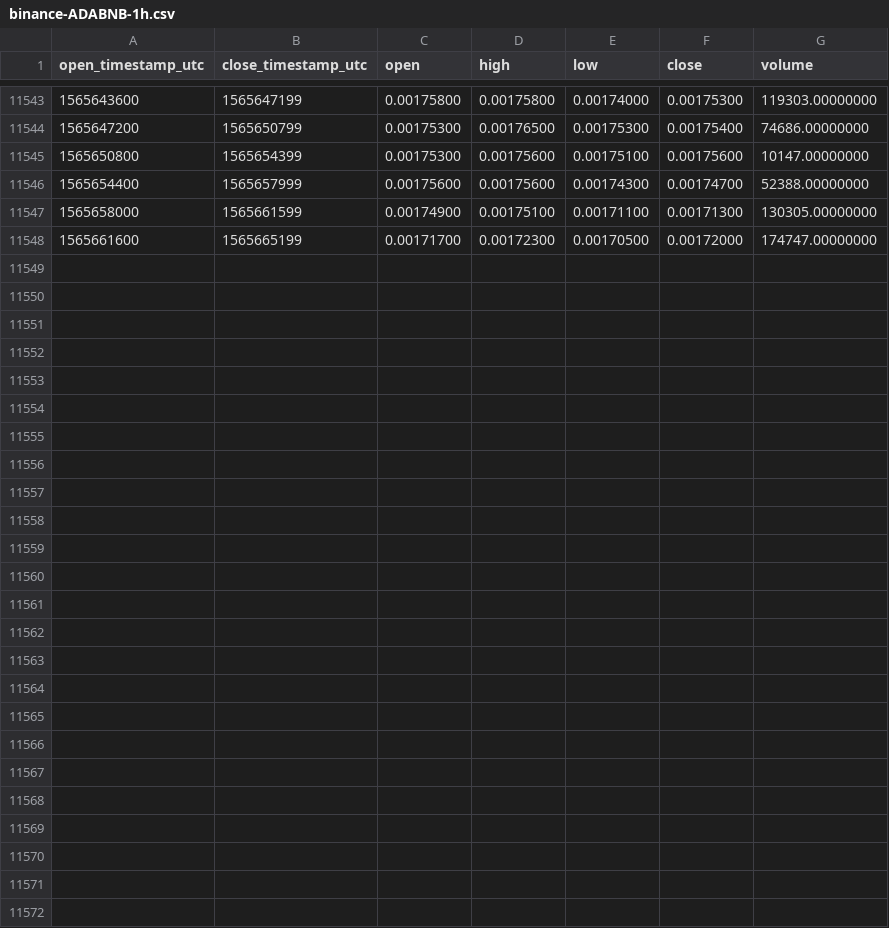
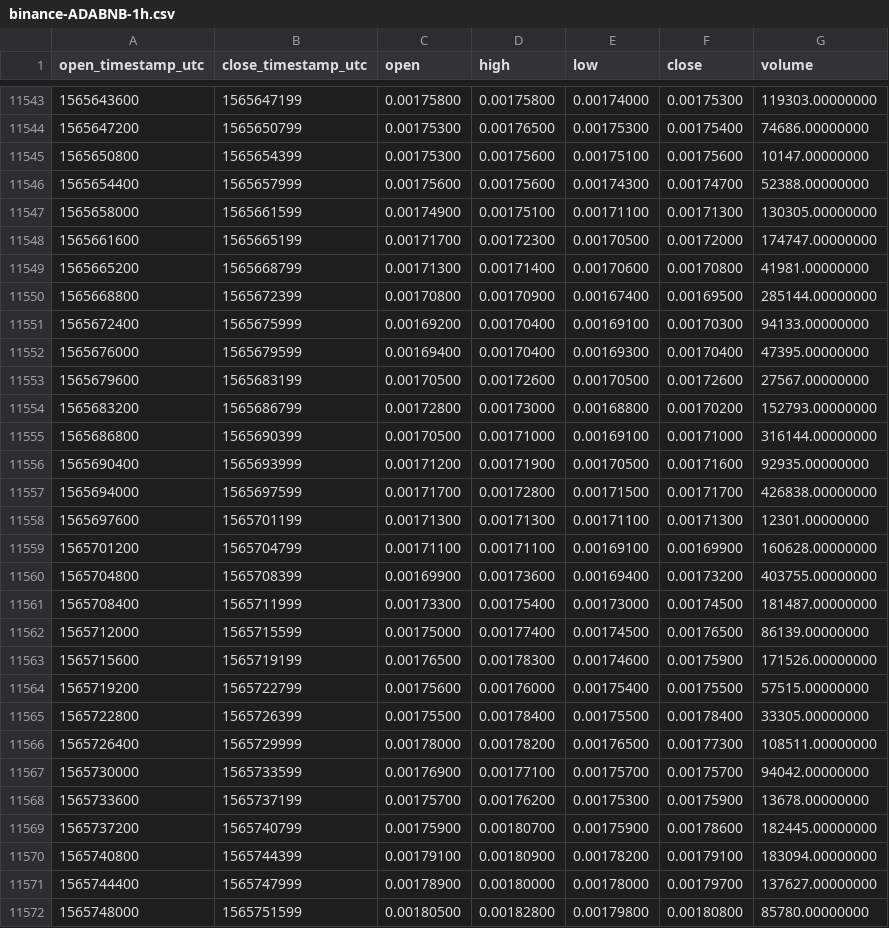
Before and after one commit to cryptobigbro/binance-ADABNB, a CSV file: binance-ADABNB-1h.csv, drawn as a sheet; only a part is shown, gaps mark what is left out; the diff names each change by its address in the sheet, - before the commit and + after, or states it on an @@ line.

Commit message:
Update OHLCV data.

```diff
--- a/binance-ADABNB-1h.csv
+++ b/binance-ADABNB-1h.csv
+row 11549: 1565665200 | 1565668799 | 0.00171300 | 0.00171400 | 0.00170600 | 0.00170800 | 41981.00000000
+row 11550: 1565668800 | 1565672399 | 0.00170800 | 0.00170900 | 0.00167400 | 0.00169500 | 285144.00000000
+row 11551: 1565672400 | 1565675999 | 0.00169200 | 0.00170400 | 0.00169100 | 0.00170300 | 94133.00000000
+row 11552: 1565676000 | 1565679599 | 0.00169400 | 0.00170400 | 0.00169300 | 0.00170400 | 47395.00000000
+row 11553: 1565679600 | 1565683199 | 0.00170500 | 0.00172600 | 0.00170500 | 0.00172600 | 27567.00000000
+row 11554: 1565683200 | 1565686799 | 0.00172800 | 0.00173000 | 0.00168800 | 0.00170200 | 152793.00000000
+row 11555: 1565686800 | 1565690399 | 0.00170500 | 0.00171000 | 0.00169100 | 0.00171000 | 316144.00000000
+row 11556: 1565690400 | 1565693999 | 0.00171200 | 0.00171900 | 0.00170500 | 0.00171600 | 92935.00000000
+row 11557: 1565694000 | 1565697599 | 0.00171700 | 0.00172800 | 0.00171500 | 0.00171700 | 426838.00000000
+row 11558: 1565697600 | 1565701199 | 0.00171300 | 0.00171300 | 0.00171100 | 0.00171300 | 12301.00000000
+row 11559: 1565701200 | 1565704799 | 0.00171100 | 0.00171100 | 0.00169100 | 0.00169900 | 160628.00000000
+row 11560: 1565704800 | 1565708399 | 0.00169900 | 0.00173600 | 0.00169400 | 0.00173200 | 403755.00000000
+row 11561: 1565708400 | 1565711999 | 0.00173300 | 0.00175400 | 0.00173000 | 0.00174500 | 181487.00000000
+row 11562: 1565712000 | 1565715599 | 0.00175000 | 0.00177400 | 0.00174500 | 0.00176500 | 86139.00000000
+row 11563: 1565715600 | 1565719199 | 0.00176500 | 0.00178300 | 0.00174600 | 0.00175900 | 171526.00000000
+row 11564: 1565719200 | 1565722799 | 0.00175600 | 0.00176000 | 0.00175400 | 0.00175500 | 57515.00000000
+row 11565: 1565722800 | 1565726399 | 0.00175500 | 0.00178400 | 0.00175500 | 0.00178400 | 33305.00000000
+row 11566: 1565726400 | 1565729999 | 0.00178000 | 0.00178200 | 0.00176500 | 0.00177300 | 108511.00000000
+row 11567: 1565730000 | 1565733599 | 0.00176900 | 0.00177100 | 0.00175700 | 0.00175700 | 94042.00000000
+row 11568: 1565733600 | 1565737199 | 0.00175700 | 0.00176200 | 0.00175300 | 0.00175900 | 13678.00000000
+row 11569: 1565737200 | 1565740799 | 0.00175900 | 0.00180700 | 0.00175900 | 0.00178600 | 182445.00000000
+row 11570: 1565740800 | 1565744399 | 0.00179100 | 0.00180900 | 0.00178200 | 0.00179100 | 183094.00000000
+row 11571: 1565744400 | 1565747999 | 0.00178900 | 0.00180000 | 0.00178000 | 0.00179700 | 137627.00000000
+row 11572: 1565748000 | 1565751599 | 0.00180500 | 0.00182800 | 0.00179800 | 0.00180800 | 85780.00000000
```
Also changed, not shown: binance-ADABNB-1d.csv.
